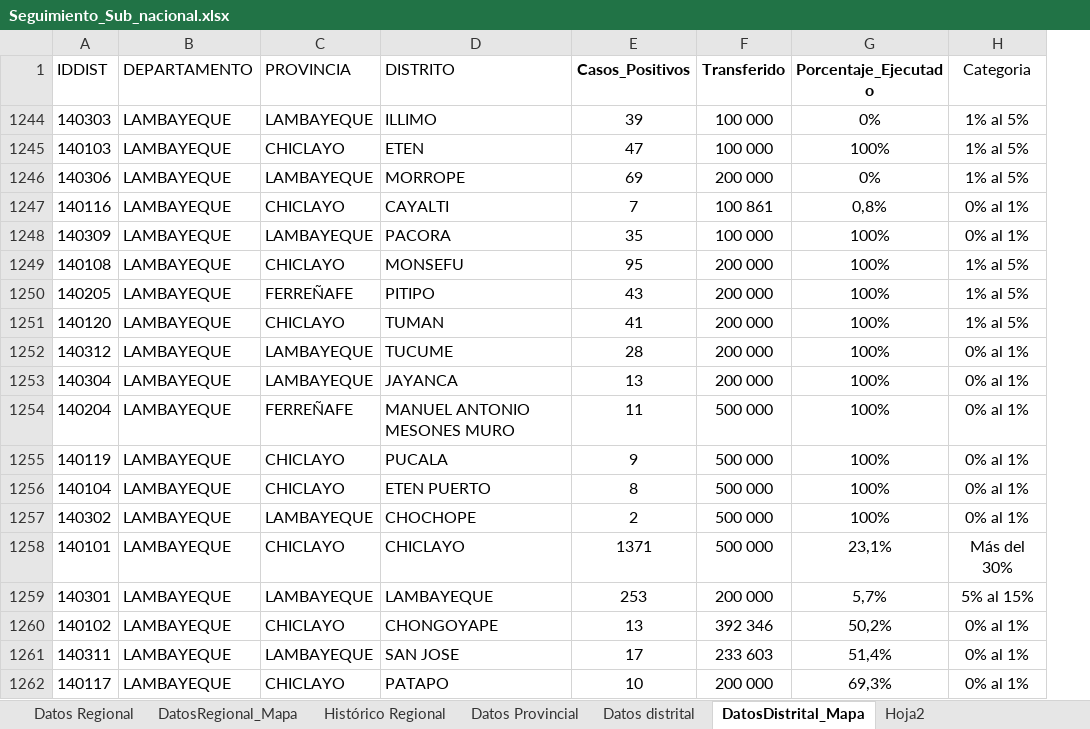
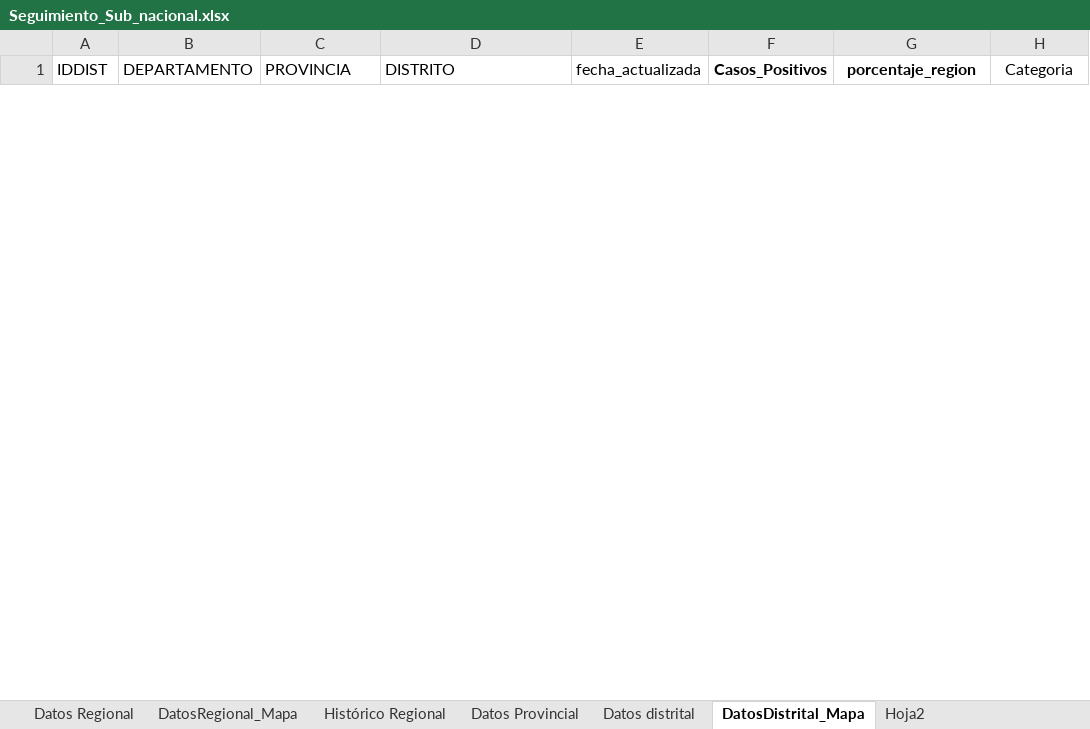
Before and after one commit to COVID-19-proyectoperu/COVID-19-proyectoperu.github.io, an Excel workbook: subnacional_files/Seguimiento_Sub_nacional.xlsx, sheet DatosDistrital_Mapa, drawn as a sheet; only a part is shown; values as stored, in another font and other column widths than the file's, no borders; removed rows and columns are numbered as before the commit, all else as after; the diff covers the shown part only; the diff names each change by its address in the sheet, - before the commit and + after, or states it on an @@ line.

Commit message:
Mapas al 15 de mayo

```diff
--- a/subnacional_files/Seguimiento_Sub_nacional.xlsx (sheet DatosDistrital_Mapa)
+++ b/subnacional_files/Seguimiento_Sub_nacional.xlsx (sheet DatosDistrital_Mapa)
+column E (fecha_actualizada), empty
-column F (Transferido), empty
-G1: Porcentaje_Ejecutado
+G1: porcentaje_region
-row 1244: 140303 | LAMBAYEQUE | LAMBAYEQUE | ILLIMO | 39 | 100 000 | 0% | 1% al 5%
-row 1245: 140103 | LAMBAYEQUE | CHICLAYO | ETEN | 47 | 100 000 | 100% | 1% al 5%
-row 1246: 140306 | LAMBAYEQUE | LAMBAYEQUE | MORROPE | 69 | 200 000 | 0% | 1% al 5%
-row 1247: 140116 | LAMBAYEQUE | CHICLAYO | CAYALTI | 7 | 100 861 | 0,8% | 0% al 1%
-row 1248: 140309 | LAMBAYEQUE | LAMBAYEQUE | PACORA | 35 | 100 000 | 100% | 0% al 1%
-row 1249: 140108 | LAMBAYEQUE | CHICLAYO | MONSEFU | 95 | 200 000 | 100% | 1% al 5%
-row 1250: 140205 | LAMBAYEQUE | FERREÑAFE | PITIPO | 43 | 200 000 | 100% | 1% al 5%
-row 1251: 140120 | LAMBAYEQUE | CHICLAYO | TUMAN | 41 | 200 000 | 100% | 1% al 5%
-row 1252: 140312 | LAMBAYEQUE | LAMBAYEQUE | TUCUME | 28 | 200 000 | 100% | 0% al 1%
-row 1253: 140304 | LAMBAYEQUE | LAMBAYEQUE | JAYANCA | 13 | 200 000 | 100% | 0% al 1%
-row 1254: 140204 | LAMBAYEQUE | FERREÑAFE | MANUEL ANTONIO MESONES MURO | 11 | 500 000 | 100% | 0% al 1%
-row 1255: 140119 | LAMBAYEQUE | CHICLAYO | PUCALA | 9 | 500 000 | 100% | 0% al 1%
-row 1256: 140104 | LAMBAYEQUE | CHICLAYO | ETEN PUERTO | 8 | 500 000 | 100% | 0% al 1%
-row 1257: 140302 | LAMBAYEQUE | LAMBAYEQUE | CHOCHOPE | 2 | 500 000 | 100% | 0% al 1%
-row 1258: 140101 | LAMBAYEQUE | CHICLAYO | CHICLAYO | 1371 | 500 000 | 23,1% | Más del 30%
-row 1259: 140301 | LAMBAYEQUE | LAMBAYEQUE | LAMBAYEQUE | 253 | 200 000 | 5,7% | 5% al 15%
-row 1260: 140102 | LAMBAYEQUE | CHICLAYO | CHONGOYAPE | 13 | 392 346 | 50,2% | 0% al 1%
-row 1261: 140311 | LAMBAYEQUE | LAMBAYEQUE | SAN JOSE | 17 | 233 603 | 51,4% | 0% al 1%
-row 1262: 140117 | LAMBAYEQUE | CHICLAYO | PATAPO | 10 | 200 000 | 69,3% | 0% al 1%
```
Also changed, not shown: 13 added rows and 19 removed rows elsewhere in this sheet, hidden cells, 17 other files.
